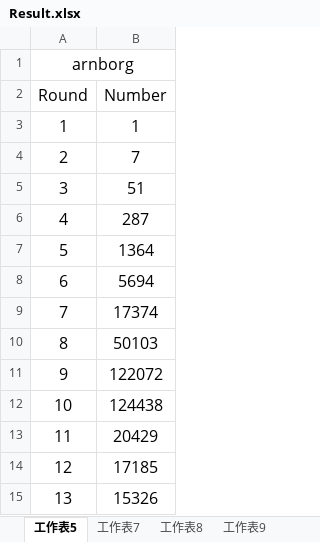
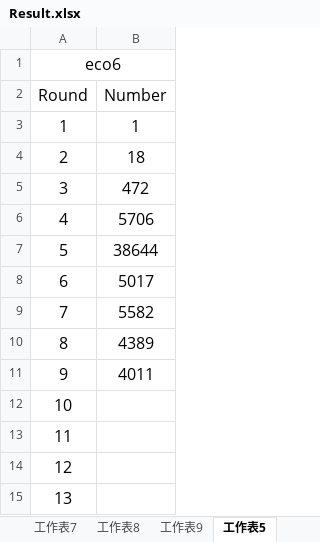
Before and after one commit to eviloan/Nonlinear-Equation-Test-Result, an Excel workbook: Result.xlsx, sheet 工作表5, drawn as a sheet; values as stored, in another font and other column widths than the file's, no borders; the diff names each change by its address in the sheet, - before the commit and + after, or states it on an @@ line.

```diff
--- a/Result.xlsx (sheet 工作表5)
+++ b/Result.xlsx (sheet 工作表5)
@@ sheet tab order changed: 工作表7 | 工作表8 | 工作表9 | 工作表5 @@
-A1 (Round): arnborg
+A1 (Round): eco6
-B4 (Number): 7
+B4 (Number): 18
-B5 (Number): 51
+B5 (Number): 472
-B6 (Number): 287
+B6 (Number): 5706
-B7 (Number): 1364
+B7 (Number): 38644
-B8 (Number): 5694
+B8 (Number): 5017
-B9 (Number): 17374
+B9 (Number): 5582
-B10 (Number): 50103
+B10 (Number): 4389
-B11 (Number): 122072
+B11 (Number): 4011
-B12 (Number): 124438
+B12 (Number): (empty)
-B13 (Number): 20429
+B13 (Number): (empty)
-B14 (Number): 17185
+B14 (Number): (empty)
-B15 (Number): 15326
+B15 (Number): (empty)
```
Also changed, not shown: sheet 工作表7, other sheet tabs.
